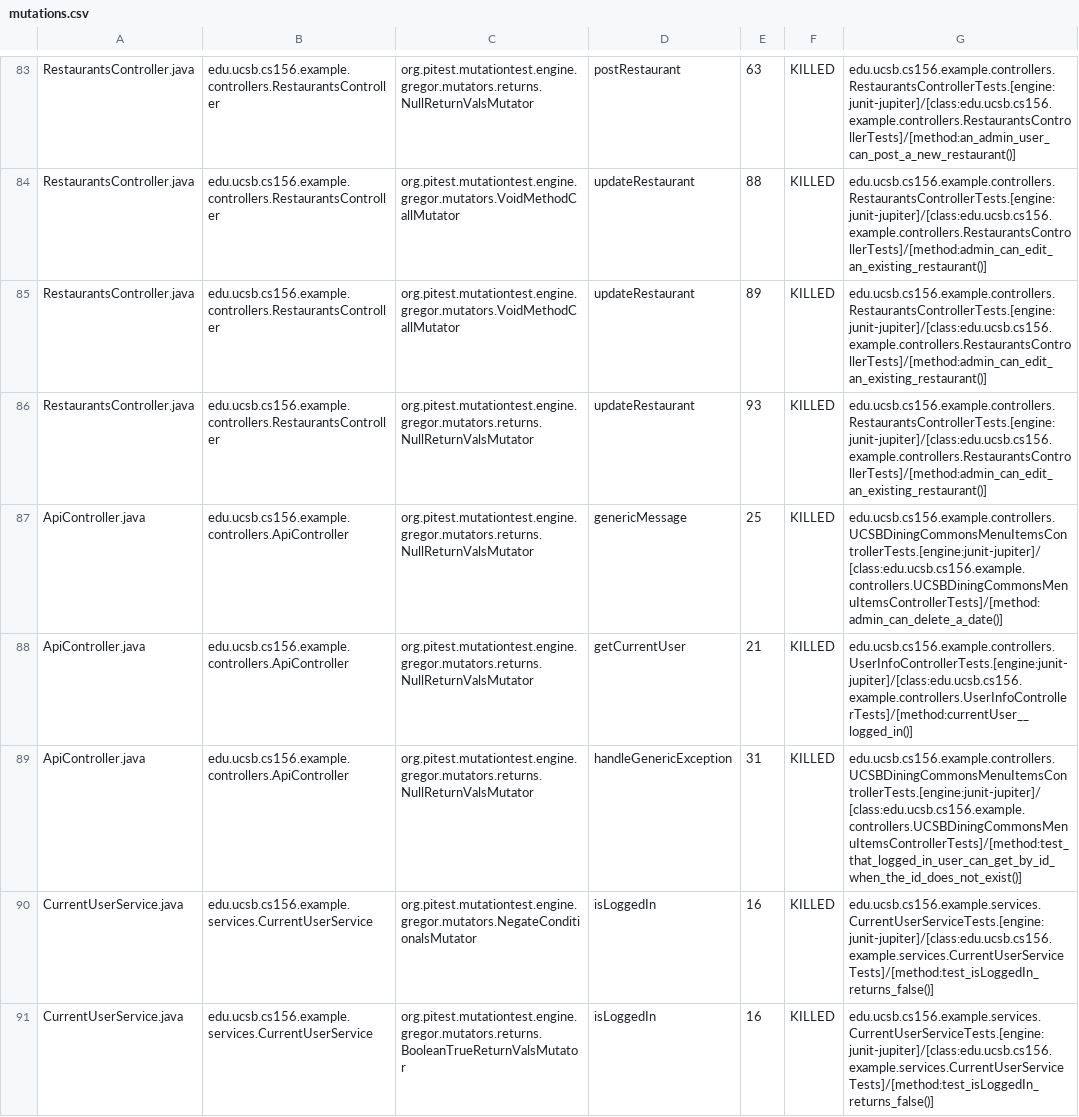
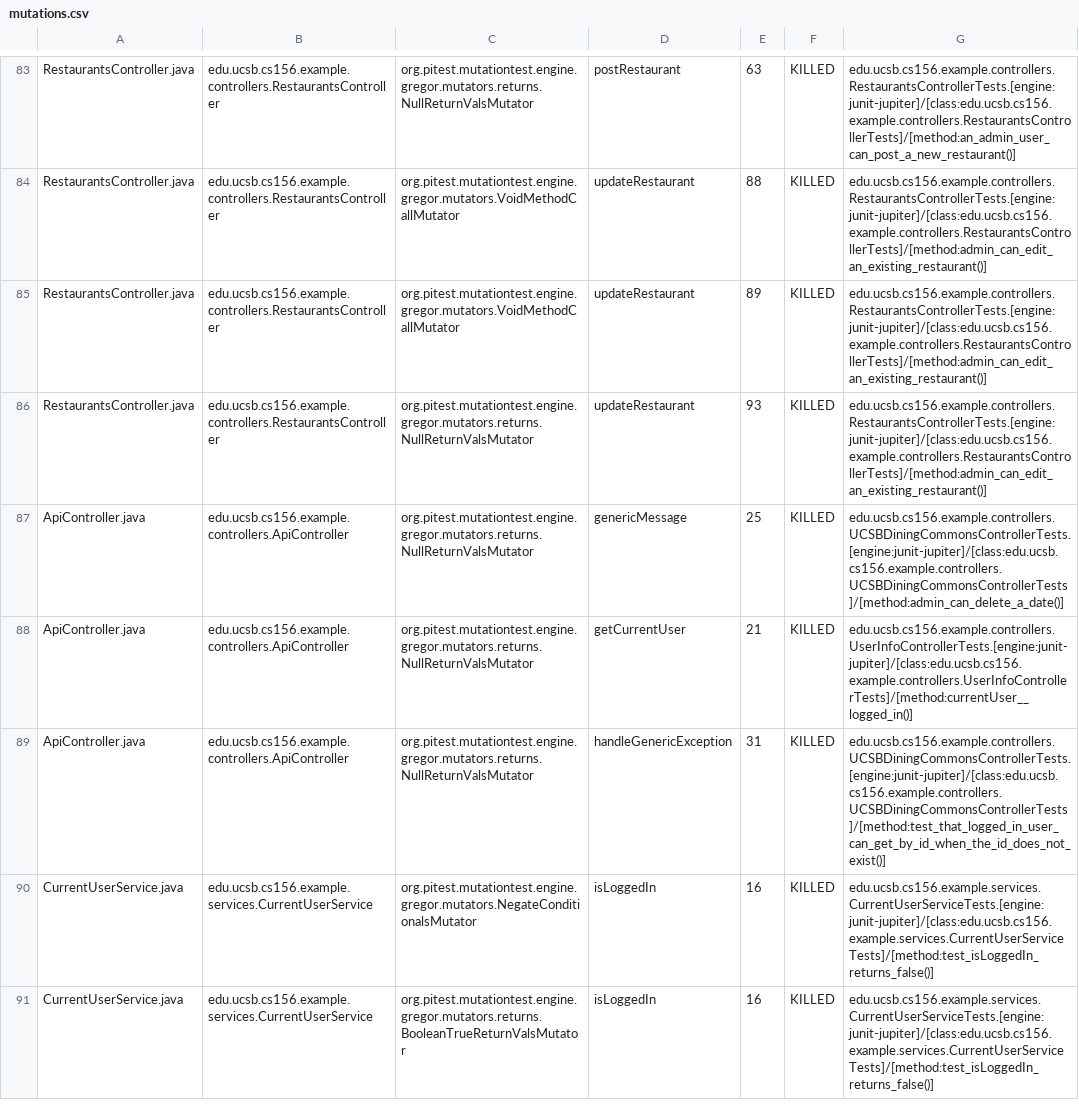
Before and after one commit to ucsb-cs156-f23/team03-f23-5pm-2, a CSV file: pitest/mutations.csv, drawn as a sheet; only a part is shown, gaps mark what is left out.

Commit message:
Deploying to gh-pages from @ ucsb-cs156-f23/team03-f23-5pm-2@e32b2568501355d2108274bbd02d2c2d859d6563 🚀

```diff
--- a/pitest/mutations.csv
+++ b/pitest/mutations.csv
@@ -86,5 +86,5 @@ RestaurantsController.java,edu.ucsb.cs156.example.controllers.RestaurantsControl
 RestaurantsController.java,edu.ucsb.cs156.example.controllers.RestaurantsController,org.pitest.mutationtest.engine.gregor.mutators.returns.NullReturnValsMutator,updateRestaurant,93,KILLED,edu.ucsb.cs156.example.controllers.RestaurantsControllerTests.[engine:junit-jupiter]/[class:edu.ucsb.cs156.example.controllers.RestaurantsControllerTests]/[method:admin_can_edit_an_existing_restaurant()]
-ApiController.java,edu.ucsb.cs156.example.controllers.ApiController,org.pitest.mutationtest.engine.gregor.mutators.returns.NullReturnValsMutator,genericMessage,25,KILLED,edu.ucsb.cs156.example.controllers.UCSBDiningCommonsMenuItemsControllerTests.[engine:junit-jupiter]/[class:edu.ucsb.cs156.example.controllers.UCSBDiningCommonsMenuItemsControllerTests]/[method:admin_can_delete_a_date()]
+ApiController.java,edu.ucsb.cs156.example.controllers.ApiController,org.pitest.mutationtest.engine.gregor.mutators.returns.NullReturnValsMutator,genericMessage,25,KILLED,edu.ucsb.cs156.example.controllers.UCSBDiningCommonsControllerTests.[engine:junit-jupiter]/[class:edu.ucsb.cs156.example.controllers.UCSBDiningCommonsControllerTests]/[method:admin_can_delete_a_date()]
 ApiController.java,edu.ucsb.cs156.example.controllers.ApiController,org.pitest.mutationtest.engine.gregor.mutators.returns.NullReturnValsMutator,getCurrentUser,21,KILLED,edu.ucsb.cs156.example.controllers.UserInfoControllerTests.[engine:junit-jupiter]/[class:edu.ucsb.cs156.example.controllers.UserInfoControllerTests]/[method:currentUser__logged_in()]
-ApiController.java,edu.ucsb.cs156.example.controllers.ApiController,org.pitest.mutationtest.engine.gregor.mutators.returns.NullReturnValsMutator,handleGenericException,31,KILLED,edu.ucsb.cs156.example.controllers.UCSBDiningCommonsMenuItemsControllerTests.[engine:junit-jupiter]/[class:edu.ucsb.cs156.example.controllers.UCSBDiningCommonsMenuItemsControllerTests]/[method:test_that_logged_in_user_can_get_by_id_when_the_id_does_not_exist()]
+ApiController.java,edu.ucsb.cs156.example.controllers.ApiController,org.pitest.mutationtest.engine.gregor.mutators.returns.NullReturnValsMutator,handleGenericException,31,KILLED,edu.ucsb.cs156.example.controllers.UCSBDiningCommonsControllerTests.[engine:junit-jupiter]/[class:edu.ucsb.cs156.example.controllers.UCSBDiningCommonsControllerTests]/[method:test_that_logged_in_user_can_get_by_id_when_the_id_does_not_exist()]
 CurrentUserService.java,edu.ucsb.cs156.example.services.CurrentUserService,org.pitest.mutationtest.engine.gregor.mutators.NegateConditionalsMutator,isLoggedIn,16,KILLED,edu.ucsb.cs156.example.services.CurrentUserServiceTests.[engine:junit-jupiter]/[class:edu.ucsb.cs156.example.services.CurrentUserServiceTests]/[method:test_isLoggedIn_returns_false()]
```
Also changed, not shown: 14 other files.
